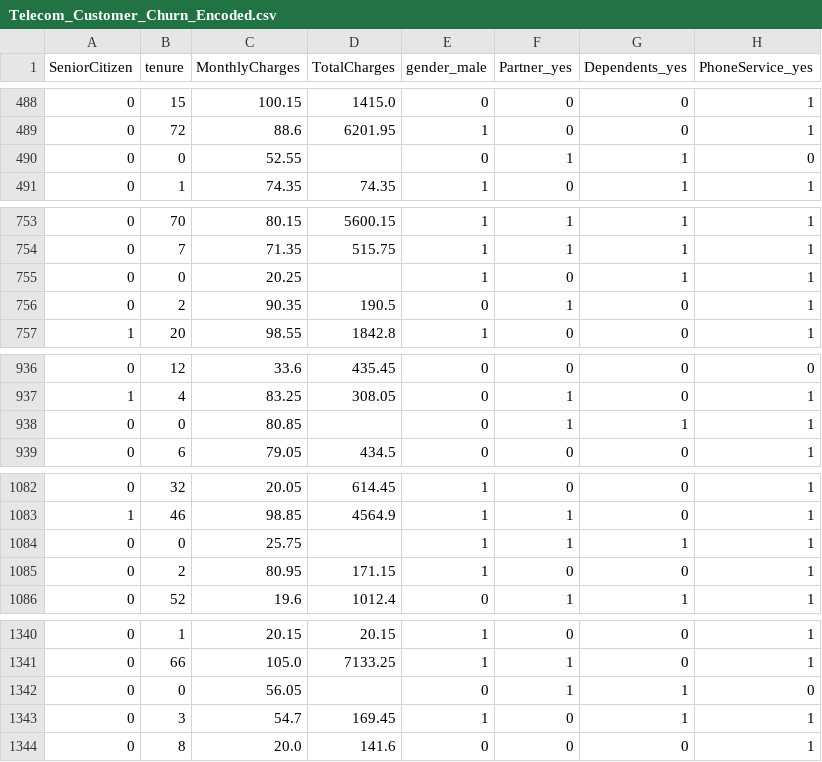
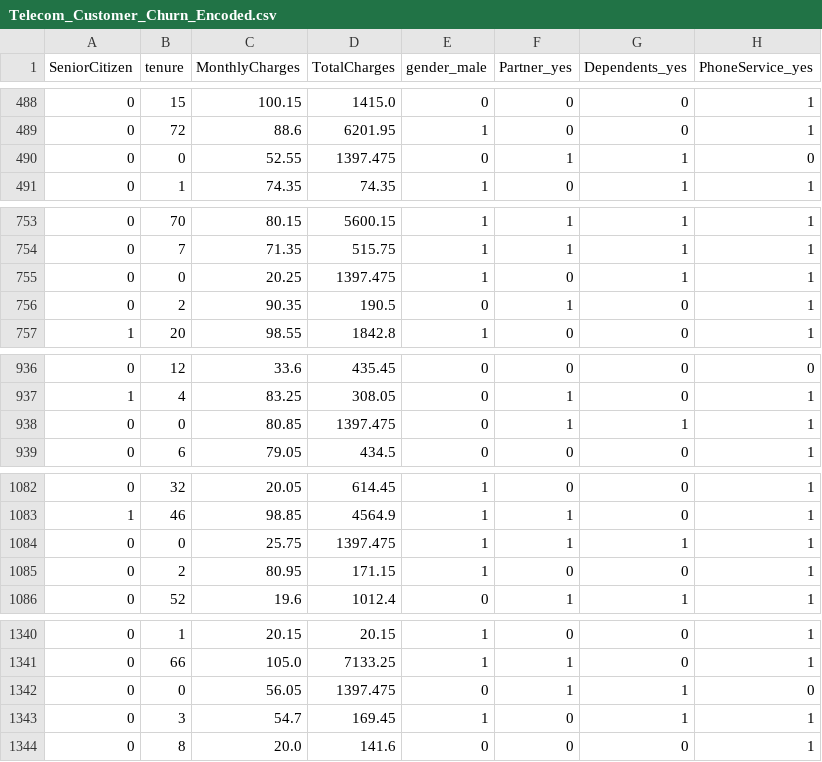
Before and after one commit to the-onewho-knocks/ml, a CSV file: ml/Telecom_Customer_Churn_Encoded.csv, drawn as a sheet; only a part is shown, gaps mark what is left out; the diff covers the shown part only; the diff names each change by its address in the sheet, - before the commit and + after, or states it on an @@ line.

Commit message:
Refactor data files: Update customer churn datasets with missing values and enhance notebook metadata

```diff
--- a/ml/Telecom_Customer_Churn_Encoded.csv
+++ b/ml/Telecom_Customer_Churn_Encoded.csv
-D490 (TotalCharges): (empty)
+D490 (TotalCharges): 1397.475
-D755 (TotalCharges): (empty)
+D755 (TotalCharges): 1397.475
-D938 (TotalCharges): (empty)
+D938 (TotalCharges): 1397.475
-D1084 (TotalCharges): (empty)
+D1084 (TotalCharges): 1397.475
-D1342 (TotalCharges): (empty)
+D1342 (TotalCharges): 1397.475
```
Also changed, not shown: 6 edited cells elsewhere in this file, 11 other files.
